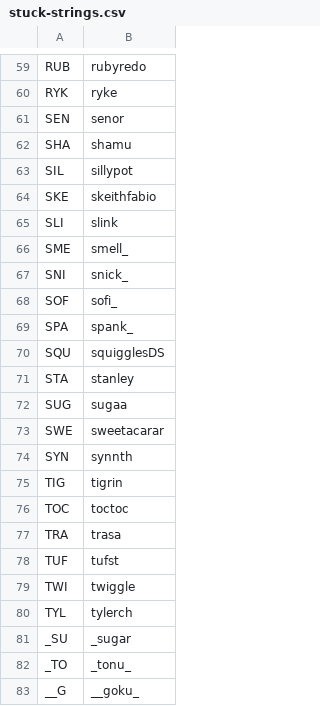
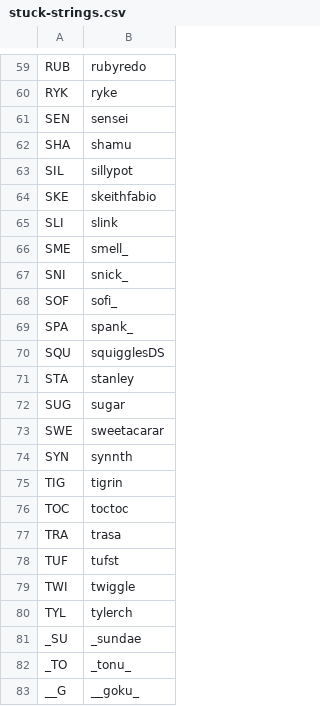
Before and after one commit to veprice/tileSetter, a CSV file: data/stuck-strings.csv, drawn as a sheet; only a part is shown, gaps mark what is left out; the diff covers the shown part only.

```diff
--- a/data/stuck-strings.csv
+++ b/data/stuck-strings.csv
@@ -60,3 +60,3 @@ RUB,rubyredo
 RYK,ryke
-SEN,senor
+SEN,sensei
 SHA,shamu
@@ -71,3 +71,3 @@ SQU,squigglesDS
 STA,stanley
-SUG,sugaa
+SUG,sugar
 SWE,sweetacarar
@@ -80,3 +80,3 @@ TWI,twiggle
 TYL,tylerch
-_SU,_sugar
+_SU,_sundae
 _TO,_tonu_
```
Also changed, not shown: 1 added row, 1 removed row and 4 edited cells elsewhere in this file.
